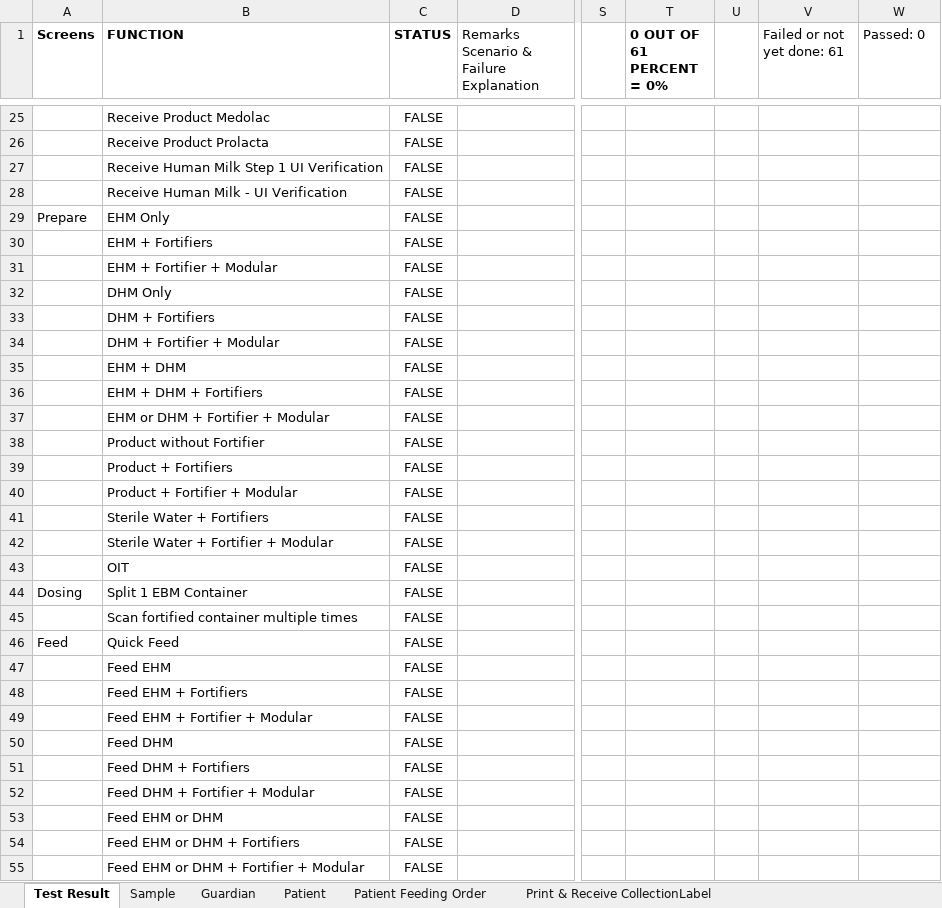
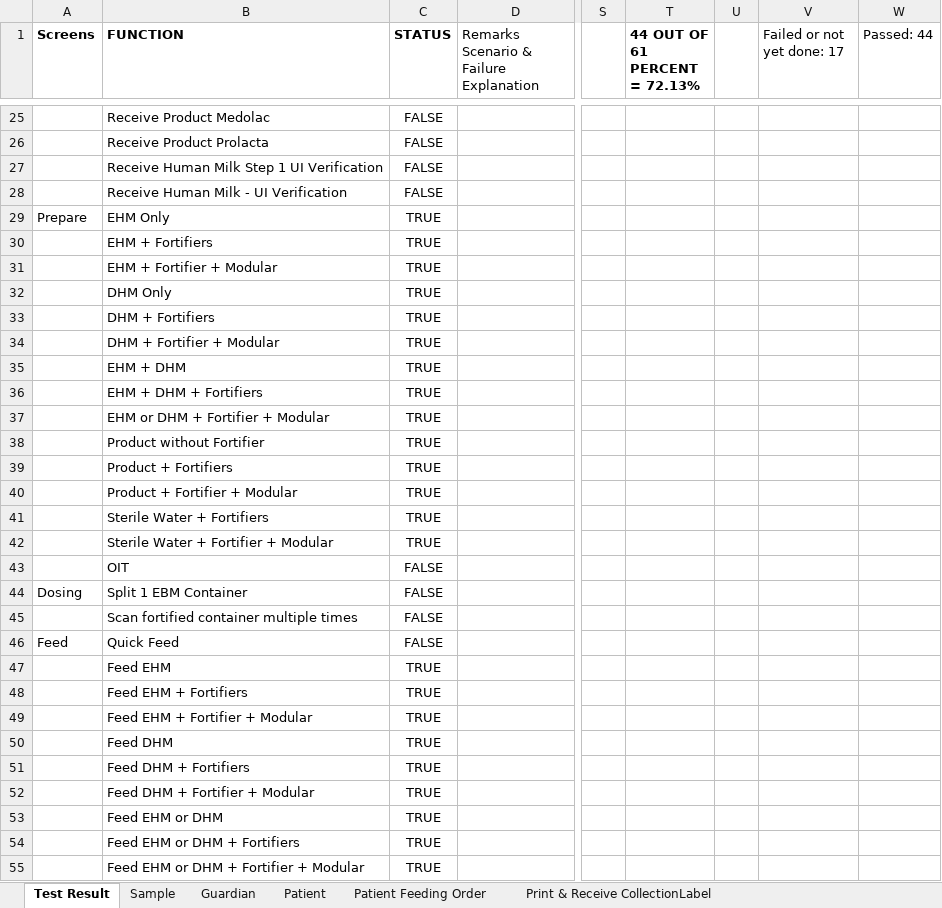
Before and after one commit to TMS-Technical-Specialist/TMNP-Smoke-Testing-Automation, an Excel workbook: Assets/Excel/SmokeTestScenariosAndResults.xlsx, sheet Test Result, drawn as a sheet; only a part is shown, gaps mark what is left out; values as stored, in another font and other column widths than the file's, no borders; charts and pictures and conditional formats not drawn; ↵ is a line break in a cell; the diff covers the shown part only; the diff names each change by its address in the sheet, - before the commit and + after, or states it on an @@ line.

```diff
--- a/Assets/Excel/SmokeTestScenariosAndResults.xlsx (sheet Test Result)
+++ b/Assets/Excel/SmokeTestScenariosAndResults.xlsx (sheet Test Result)
-T1: 0 OUT OF 61 ↵ PERCENT = 0%
+T1: 44 OUT OF 61 ↵ PERCENT = 72.13%
-V1: Failed or not yet done: 61
+V1: Failed or not yet done: 17
-W1: Passed: 0
+W1: Passed: 44
-C29:C42 (STATUS): FALSE
+C29:C42 (STATUS): TRUE
-C47:C55 (STATUS): FALSE
+C47:C55 (STATUS): TRUE
```
Also changed, not shown: 23 edited cells elsewhere in this sheet, charts or pictures, 54 other files.
